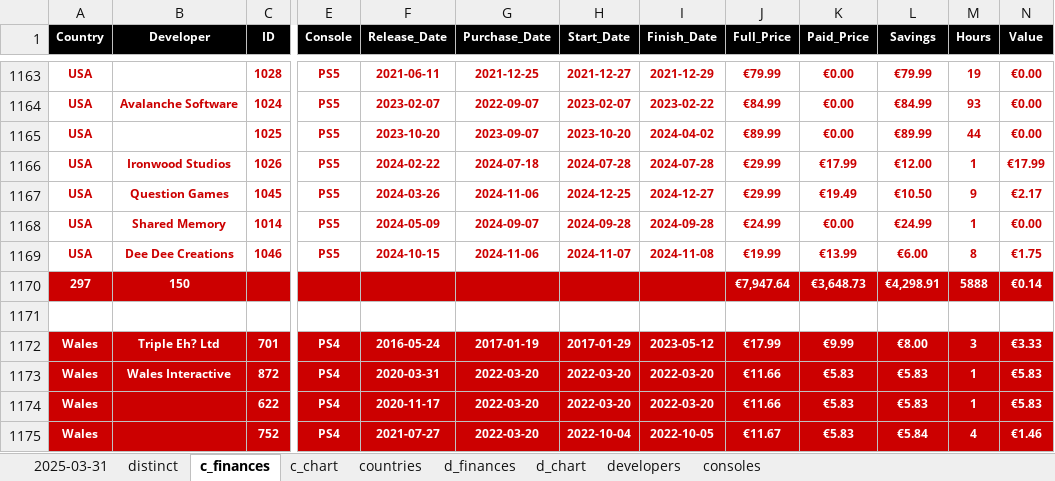
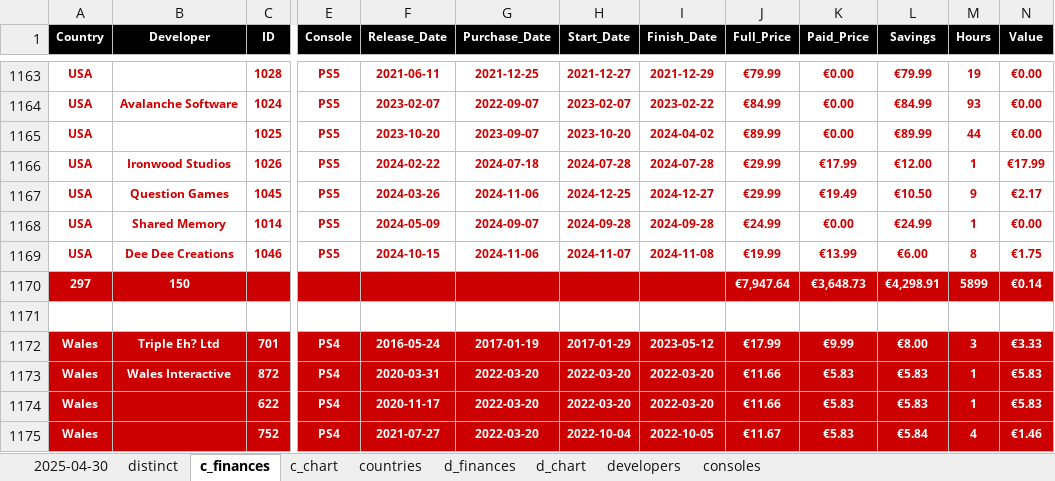
Before and after one commit to hoffjager/databases, an Excel workbook: playstation/output/finances_origins.xlsx, sheet c_finances, drawn as a sheet; only a part is shown, gaps mark what is left out; values as stored, in another font and other column widths than the file's, no borders; charts and pictures not drawn; the diff covers the shown part only; the diff names each change by its address in the sheet, - before the commit and + after, or states it on an @@ line.

```diff
--- a/playstation/output/finances_origins.xlsx (sheet c_finances)
+++ b/playstation/output/finances_origins.xlsx (sheet c_finances)
-sheet tab: 2025-03-31
+sheet tab: 2025-04-30
-M1170 (Hours): 5888
+M1170 (Hours): 5899
```
Also changed, not shown: 52 edited cells elsewhere in this sheet, sheet d_chart, sheet d_finances, sheet c_chart, sheet 2025-04-30, sheet developers, formulas that keep their value, charts or pictures, playstation/output/1. wishlist.xlsx, playstation/output/all_data [MASTER].xlsx, 10 other files.
